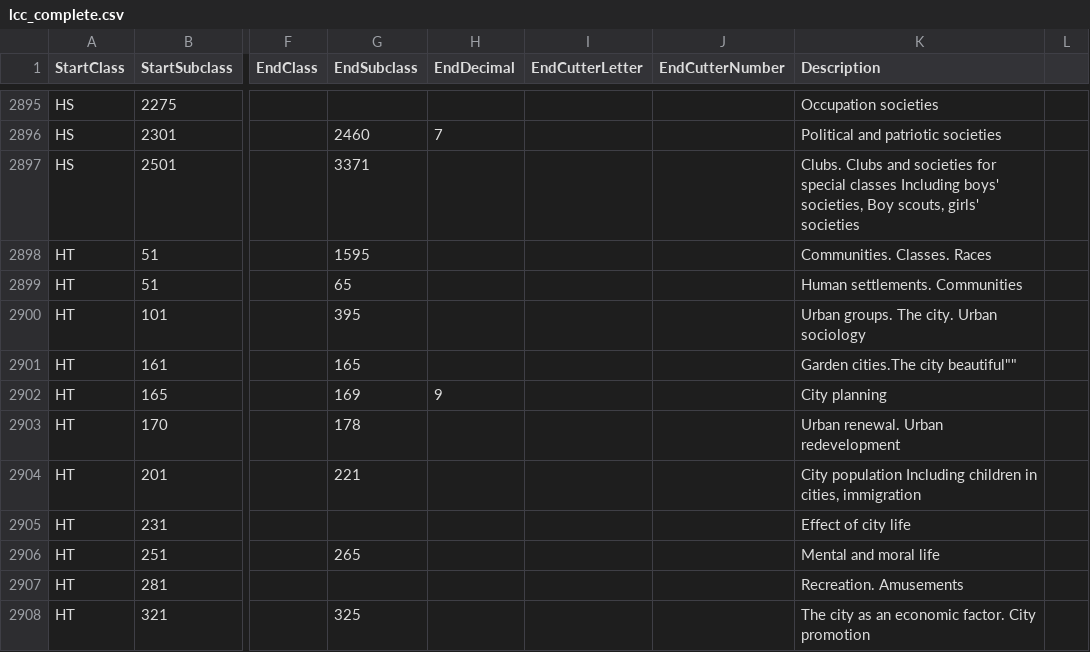
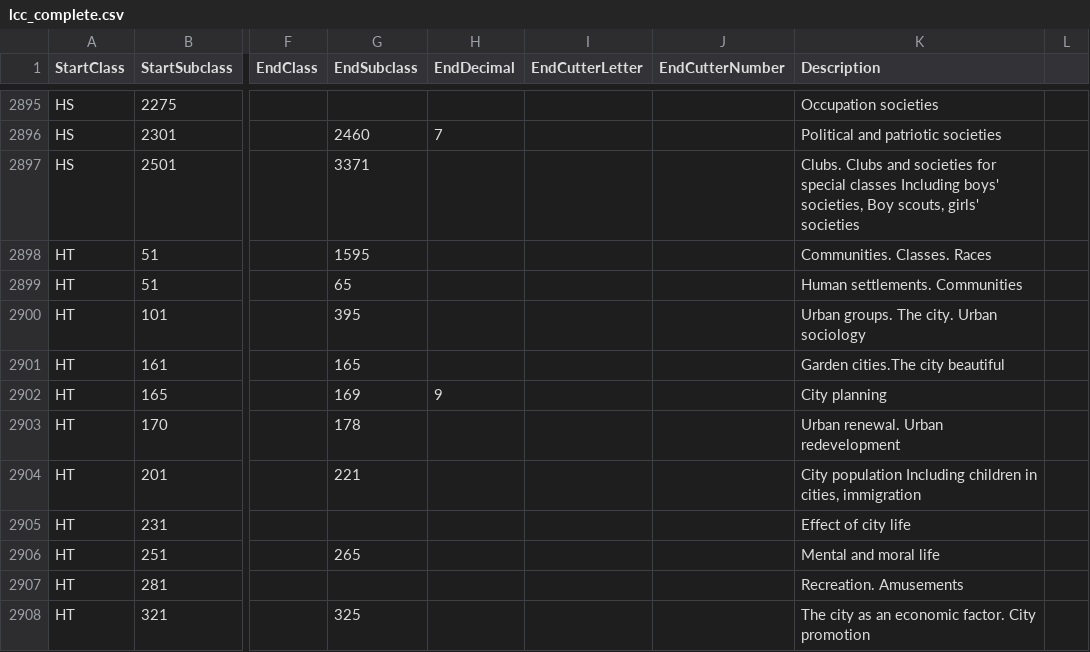
Before and after one commit to semutamusic/Catalog_Explorer, a CSV file: app/src/main/res/raw/lcc_complete.csv, drawn as a sheet; only a part is shown, gaps mark what is left out; the diff names each change by its address in the sheet, - before the commit and + after, or states it on an @@ line.

Commit message:
Unnecessary quotation marks culled.

```diff
--- a/app/src/main/res/raw/lcc_complete.csv
+++ b/app/src/main/res/raw/lcc_complete.csv
-K2901 (Description): Garden cities.The city beautiful""
+K2901 (Description): Garden cities.The city beautiful
```
